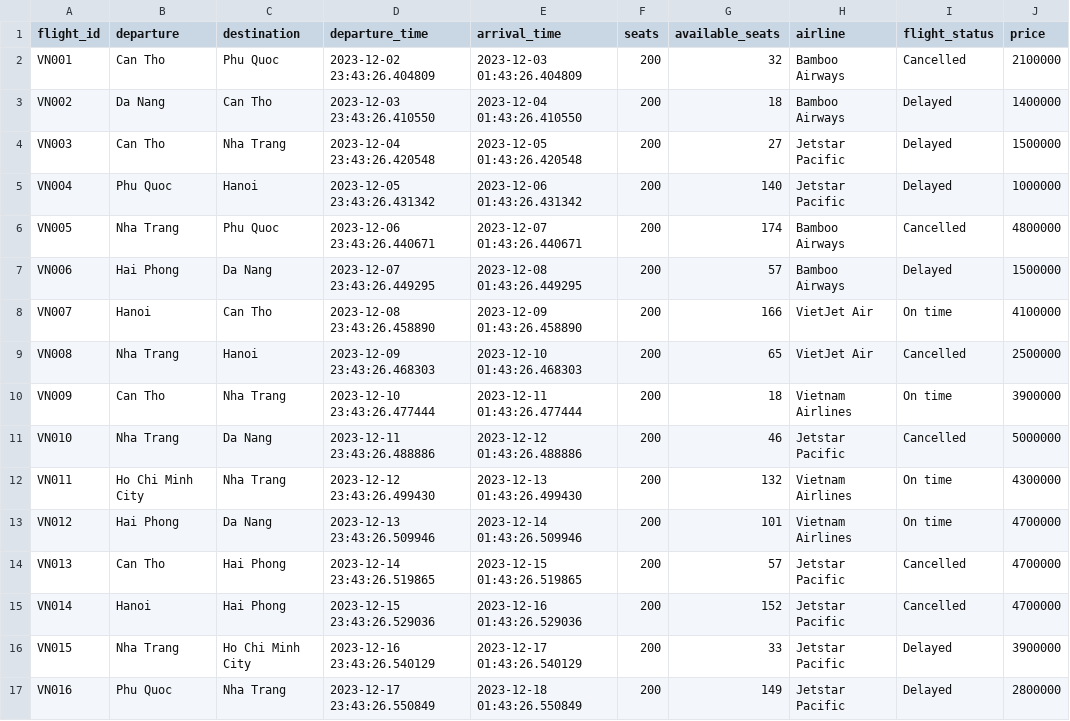
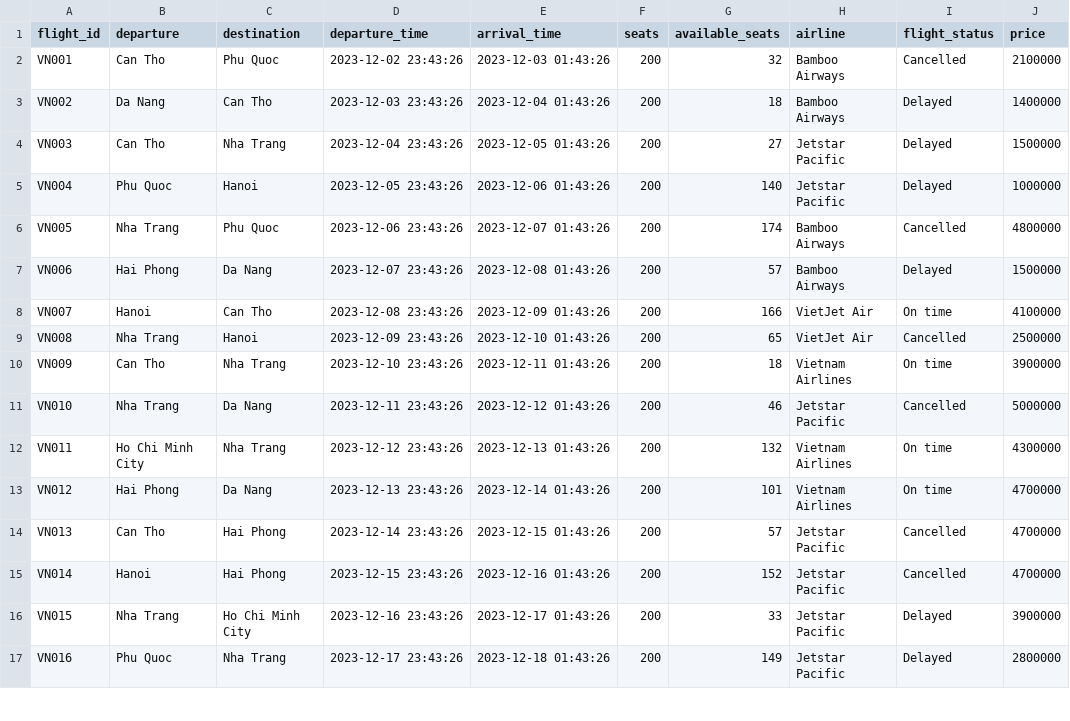
Before and after one commit to tcdanh2504/FlightManagement, a CSV file: data/flights.csv, drawn as a sheet; only a part is shown; the diff covers the shown part only; the diff names each change by its address in the sheet, - before the commit and + after, or states it on an @@ line.

```diff
--- a/data/flights.csv
+++ b/data/flights.csv
-D2 (departure_time): 2023-12-02 23:43:26.404809
+D2 (departure_time): 2023-12-02 23:43:26
-E2 (arrival_time): 2023-12-03 01:43:26.404809
+E2 (arrival_time): 2023-12-03 01:43:26
-D3 (departure_time): 2023-12-03 23:43:26.410550
+D3 (departure_time): 2023-12-03 23:43:26
-E3 (arrival_time): 2023-12-04 01:43:26.410550
+E3 (arrival_time): 2023-12-04 01:43:26
-D4 (departure_time): 2023-12-04 23:43:26.420548
+D4 (departure_time): 2023-12-04 23:43:26
-E4 (arrival_time): 2023-12-05 01:43:26.420548
+E4 (arrival_time): 2023-12-05 01:43:26
-D5 (departure_time): 2023-12-05 23:43:26.431342
+D5 (departure_time): 2023-12-05 23:43:26
-E5 (arrival_time): 2023-12-06 01:43:26.431342
+E5 (arrival_time): 2023-12-06 01:43:26
-D6 (departure_time): 2023-12-06 23:43:26.440671
+D6 (departure_time): 2023-12-06 23:43:26
-E6 (arrival_time): 2023-12-07 01:43:26.440671
+E6 (arrival_time): 2023-12-07 01:43:26
-D7 (departure_time): 2023-12-07 23:43:26.449295
+D7 (departure_time): 2023-12-07 23:43:26
-E7 (arrival_time): 2023-12-08 01:43:26.449295
+E7 (arrival_time): 2023-12-08 01:43:26
-D8 (departure_time): 2023-12-08 23:43:26.458890
+D8 (departure_time): 2023-12-08 23:43:26
-E8 (arrival_time): 2023-12-09 01:43:26.458890
+E8 (arrival_time): 2023-12-09 01:43:26
-D9 (departure_time): 2023-12-09 23:43:26.468303
+D9 (departure_time): 2023-12-09 23:43:26
-E9 (arrival_time): 2023-12-10 01:43:26.468303
+E9 (arrival_time): 2023-12-10 01:43:26
-D10 (departure_time): 2023-12-10 23:43:26.477444
+D10 (departure_time): 2023-12-10 23:43:26
-E10 (arrival_time): 2023-12-11 01:43:26.477444
+E10 (arrival_time): 2023-12-11 01:43:26
-D11 (departure_time): 2023-12-11 23:43:26.488886
+D11 (departure_time): 2023-12-11 23:43:26
-E11 (arrival_time): 2023-12-12 01:43:26.488886
+E11 (arrival_time): 2023-12-12 01:43:26
-D12 (departure_time): 2023-12-12 23:43:26.499430
+D12 (departure_time): 2023-12-12 23:43:26
-E12 (arrival_time): 2023-12-13 01:43:26.499430
+E12 (arrival_time): 2023-12-13 01:43:26
-D13 (departure_time): 2023-12-13 23:43:26.509946
+D13 (departure_time): 2023-12-13 23:43:26
-E13 (arrival_time): 2023-12-14 01:43:26.509946
+E13 (arrival_time): 2023-12-14 01:43:26
-D14 (departure_time): 2023-12-14 23:43:26.519865
+D14 (departure_time): 2023-12-14 23:43:26
-E14 (arrival_time): 2023-12-15 01:43:26.519865
+E14 (arrival_time): 2023-12-15 01:43:26
-D15 (departure_time): 2023-12-15 23:43:26.529036
+D15 (departure_time): 2023-12-15 23:43:26
-E15 (arrival_time): 2023-12-16 01:43:26.529036
+E15 (arrival_time): 2023-12-16 01:43:26
-D16 (departure_time): 2023-12-16 23:43:26.540129
+D16 (departure_time): 2023-12-16 23:43:26
-E16 (arrival_time): 2023-12-17 01:43:26.540129
+E16 (arrival_time): 2023-12-17 01:43:26
-D17 (departure_time): 2023-12-17 23:43:26.550849
+D17 (departure_time): 2023-12-17 23:43:26
-E17 (arrival_time): 2023-12-18 01:43:26.550849
+E17 (arrival_time): 2023-12-18 01:43:26
```
Also changed, not shown: 166 edited cells elsewhere in this file, 10 other files.
